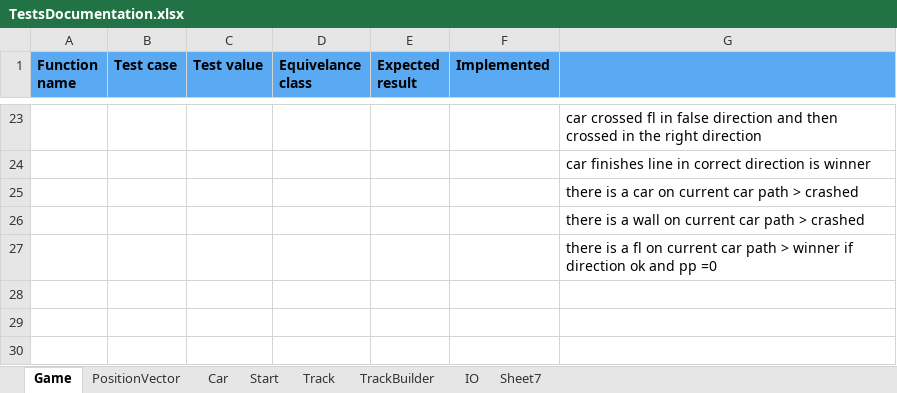
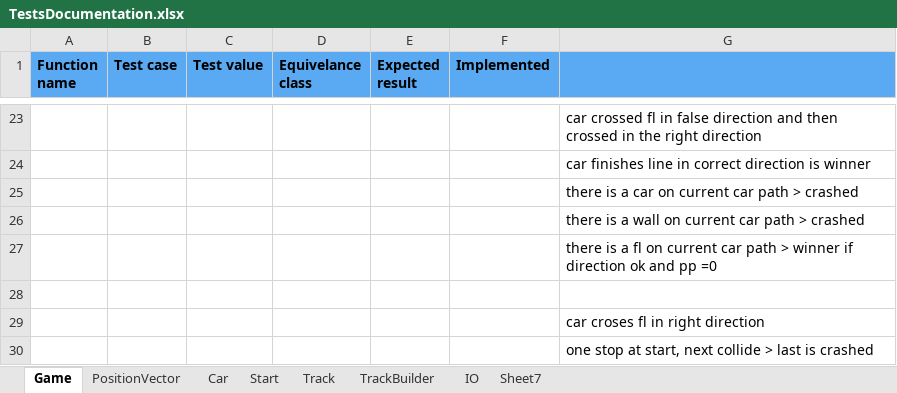
Before and after one commit to tobiasritscher/RaceTrack, an Excel workbook: documentations/TestsDocumentation.xlsx, sheet Game, drawn as a sheet; only a part is shown, gaps mark what is left out; values as stored, in another font and other column widths than the file's, no borders; the diff names each change by its address in the sheet, - before the commit and + after, or states it on an @@ line.

Commit message:
#37 add test case: doCarTurn_CrossLineInFalseDirectionGoReverseNoWinner(), fix bugs

```diff
--- a/documentations/TestsDocumentation.xlsx (sheet Game)
+++ b/documentations/TestsDocumentation.xlsx (sheet Game)
+row 28: (empty)
+row 29:  |  |  |  |  |  | car croses fl in right direction
+row 30:  |  |  |  |  |  | one stop at start, next collide > last is crashed
```
Also changed, not shown: 4 other files.
